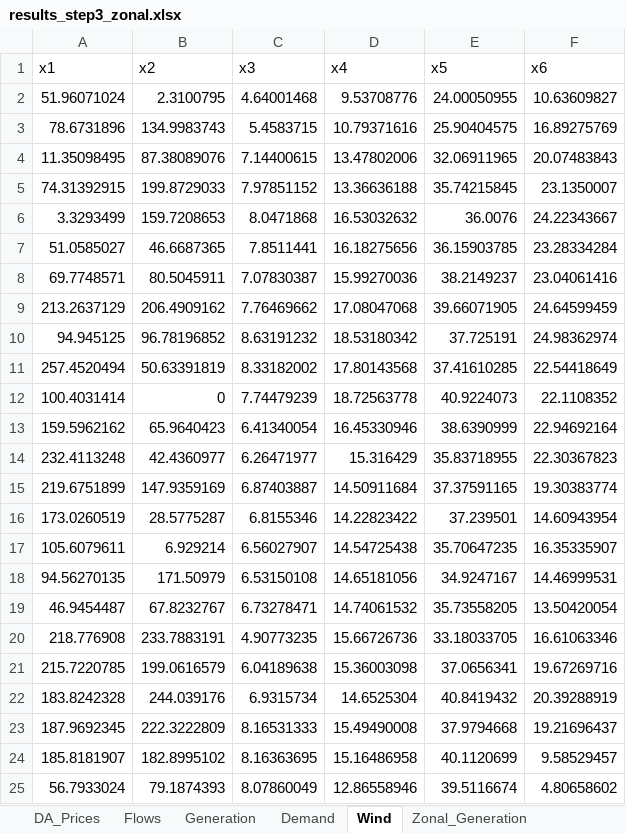
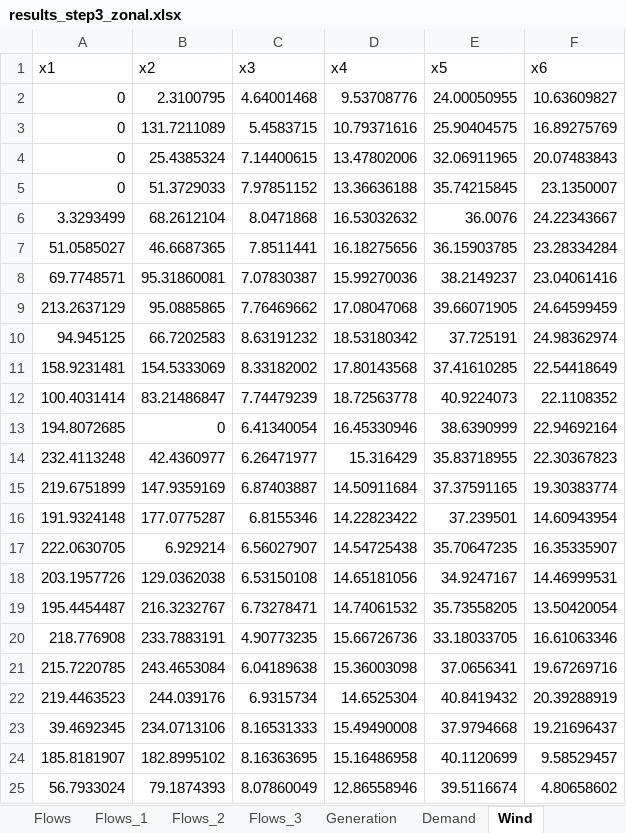
Before and after one commit to NiklasLuettringhaus/RenewablesInElectricityMarkets, an Excel workbook: results_step3_zonal.xlsx, sheet Wind, drawn as a sheet; values as stored, in another font and other column widths than the file's, no borders; the diff names each change by its address in the sheet, - before the commit and + after, or states it on an @@ line.

```diff
--- a/results_step3_zonal.xlsx (sheet Wind)
+++ b/results_step3_zonal.xlsx (sheet Wind)
+sheet tab: Flows_1
+sheet tab: Flows_2
+sheet tab: Flows_3
-A2 (x1): 51.96071024
+A2 (x1): 0
-A3 (x1): 78.6731896
+A3 (x1): 0
-B3 (x2): 134.9983743
+B3 (x2): 131.7211089
-A4 (x1): 11.35098495
+A4 (x1): 0
-B4 (x2): 87.38089076
+B4 (x2): 25.4385324
-A5 (x1): 74.31392915
+A5 (x1): 0
-B5 (x2): 199.8729033
+B5 (x2): 51.3729033
-B6 (x2): 159.7208653
+B6 (x2): 68.2612104
-B8 (x2): 80.5045911
+B8 (x2): 95.31860081
-B9 (x2): 206.4909162
+B9 (x2): 95.0885865
-B10 (x2): 96.78196852
+B10 (x2): 66.7202583
-A11 (x1): 257.4520494
+A11 (x1): 158.9231481
-B11 (x2): 50.63391819
+B11 (x2): 154.5333069
-B12 (x2): 0
+B12 (x2): 83.21486847
-A13 (x1): 159.5962162
+A13 (x1): 194.8072685
-B13 (x2): 65.9640423
+B13 (x2): 0
-A16 (x1): 173.0260519
+A16 (x1): 191.9324148
-B16 (x2): 28.5775287
+B16 (x2): 177.0775287
-A17 (x1): 105.6079611
+A17 (x1): 222.0630705
-A18 (x1): 94.56270135
+A18 (x1): 203.1957726
-B18 (x2): 171.50979
+B18 (x2): 129.0362038
-A19 (x1): 46.9454487
+A19 (x1): 195.4454487
-B19 (x2): 67.8232767
+B19 (x2): 216.3232767
-B21 (x2): 199.0616579
+B21 (x2): 243.4653084
-A22 (x1): 183.8242328
+A22 (x1): 219.4463523
-A23 (x1): 187.9692345
+A23 (x1): 39.4692345
-B23 (x2): 222.3222809
+B23 (x2): 234.0713106
```
Also changed, not shown: sheet Demand, sheet Zonal_Demand, sheet Generation, sheet DA_Prices, sheet Zonal_Generation, sheet Zonal_Wind, 1 more sheet, results_step3_nodal.xlsx, 10 other files.
